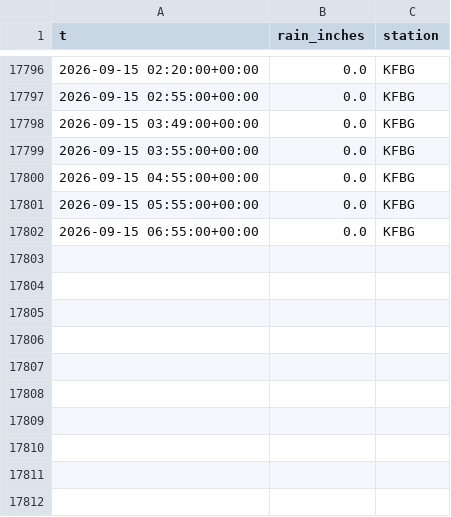
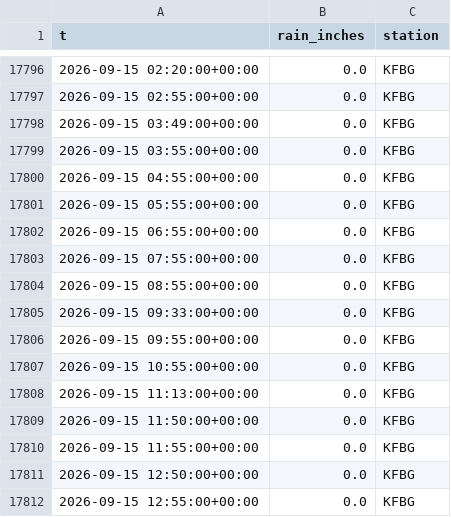
Before and after one commit to richardmhuse/do-not-hit-the-bridge-V2, a CSV file: data/raw/rain.csv, drawn as a sheet; only a part is shown, gaps mark what is left out.

```diff
--- a/data/raw/rain.csv
+++ b/data/raw/rain.csv
@@ -17802 +17802,11 @@ t,rain_inches,station
 2026-09-15 06:55:00+00:00,0.0,KFBG
+2026-09-15 07:55:00+00:00,0.0,KFBG
+2026-09-15 08:55:00+00:00,0.0,KFBG
+2026-09-15 09:33:00+00:00,0.0,KFBG
+2026-09-15 09:55:00+00:00,0.0,KFBG
+2026-09-15 10:55:00+00:00,0.0,KFBG
+2026-09-15 11:13:00+00:00,0.0,KFBG
+2026-09-15 11:50:00+00:00,0.0,KFBG
+2026-09-15 11:55:00+00:00,0.0,KFBG
+2026-09-15 12:50:00+00:00,0.0,KFBG
+2026-09-15 12:55:00+00:00,0.0,KFBG
```
Also changed, not shown: data/processed/forecast.csv, data/raw/lunar.csv, 39 other files.
